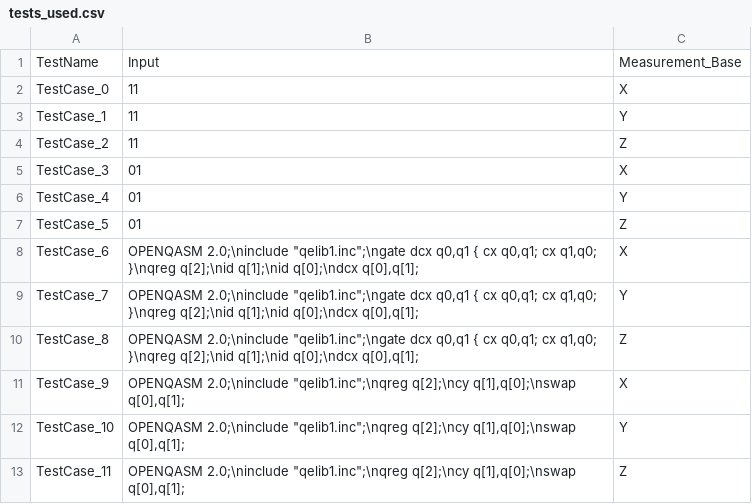
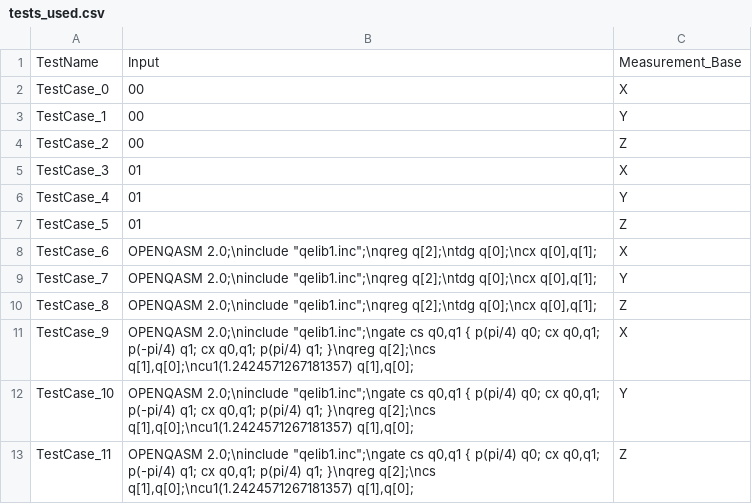
Before and after one commit to Simula-COMPLEX/EUROQHPC-1-Simula, a CSV file: data/results_Sim/bell/tests_used.csv, drawn as a sheet.

```diff
--- a/data/results_Sim/bell/tests_used.csv
+++ b/data/results_Sim/bell/tests_used.csv
@@ -1,5 +1,5 @@
 TestName,Input,Measurement_Base
-TestCase_0,11,X
-TestCase_1,11,Y
-TestCase_2,11,Z
+TestCase_0,00,X
+TestCase_1,00,Y
+TestCase_2,00,Z
 TestCase_3,01,X
@@ -7,7 +7,7 @@ TestCase_4,01,Y
 TestCase_5,01,Z
-TestCase_6,"OPENQASM 2.0;\ninclude ""qelib1.inc"";\ngate dcx q0,q1 { cx q0,q1; cx q1,q0; }\nqreg q[2];\nid q[1];\nid q[0];\ndcx q[0],q[1];",X
-TestCase_7,"OPENQASM 2.0;\ninclude ""qelib1.inc"";\ngate dcx q0,q1 { cx q0,q1; cx q1,q0; }\nqreg q[2];\nid q[1];\nid q[0];\ndcx q[0],q[1];",Y
-TestCase_8,"OPENQASM 2.0;\ninclude ""qelib1.inc"";\ngate dcx q0,q1 { cx q0,q1; cx q1,q0; }\nqreg q[2];\nid q[1];\nid q[0];\ndcx q[0],q[1];",Z
-TestCase_9,"OPENQASM 2.0;\ninclude ""qelib1.inc"";\nqreg q[2];\ncy q[1],q[0];\nswap q[0],q[1];",X
-TestCase_10,"OPENQASM 2.0;\ninclude ""qelib1.inc"";\nqreg q[2];\ncy q[1],q[0];\nswap q[0],q[1];",Y
-TestCase_11,"OPENQASM 2.0;\ninclude ""qelib1.inc"";\nqreg q[2];\ncy q[1],q[0];\nswap q[0],q[1];",Z
+TestCase_6,"OPENQASM 2.0;\ninclude ""qelib1.inc"";\nqreg q[2];\ntdg q[0];\ncx q[0],q[1];",X
+TestCase_7,"OPENQASM 2.0;\ninclude ""qelib1.inc"";\nqreg q[2];\ntdg q[0];\ncx q[0],q[1];",Y
+TestCase_8,"OPENQASM 2.0;\ninclude ""qelib1.inc"";\nqreg q[2];\ntdg q[0];\ncx q[0],q[1];",Z
+TestCase_9,"OPENQASM 2.0;\ninclude ""qelib1.inc"";\ngate cs q0,q1 { p(pi/4) q0; cx q0,q1; p(-pi/4) q1; cx q0,q1; p(pi/4) q1; }\nqreg q[2];\ncs q[1],q[0];\ncu1(1.2424571267181357) q[1],q[0];",X
+TestCase_10,"OPENQASM 2.0;\ninclude ""qelib1.inc"";\ngate cs q0,q1 { p(pi/4) q0; cx q0,q1; p(-pi/4) q1; cx q0,q1; p(pi/4) q1; }\nqreg q[2];\ncs q[1],q[0];\ncu1(1.2424571267181357) q[1],q[0];",Y
+TestCase_11,"OPENQASM 2.0;\ninclude ""qelib1.inc"";\ngate cs q0,q1 { p(pi/4) q0; cx q0,q1; p(-pi/4) q1; cx q0,q1; p(pi/4) q1; }\nqreg q[2];\ncs q[1],q[0];\ncu1(1.2424571267181357) q[1],q[0];",Z
```
Also changed, not shown: data/results_Sim/ae_indep_qiskit_2/tests_used.csv, data/results_Sim/ghz_indep_qiskit_2/tests_used.csv, 14 other files.
